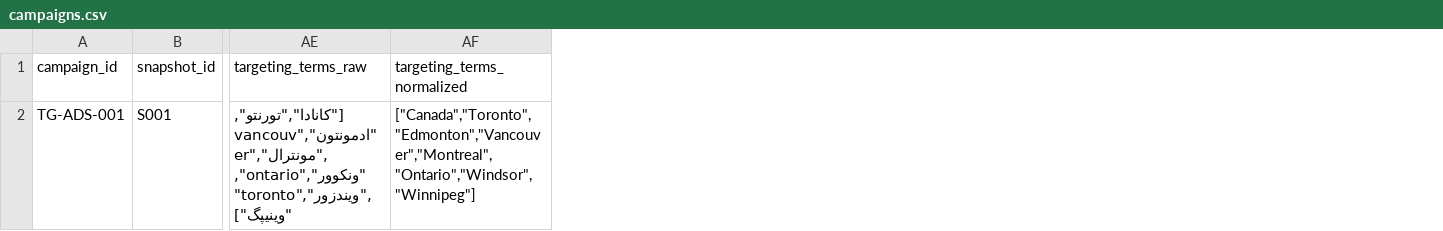
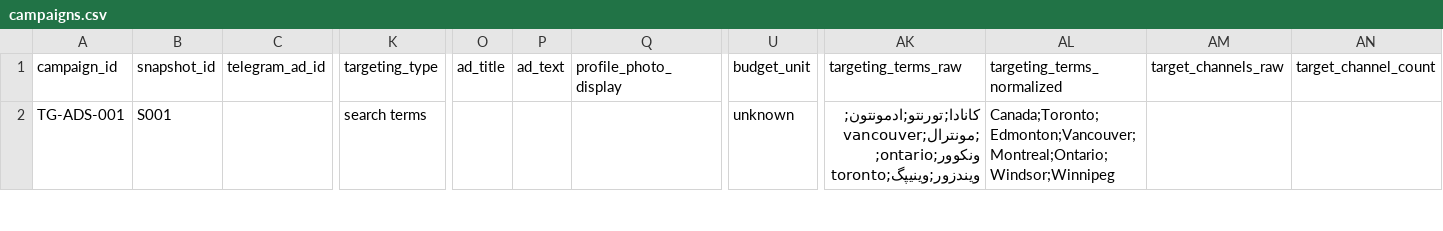
Before and after one commit to abolfazl2600/Advertio, a CSV file: 06-marketing-growth/telegram-ads/campaigns.csv, drawn as a sheet; only a part is shown, gaps mark what is left out; addresses are those after the commit; the diff covers the shown part only; the diff names each change by its address in the sheet, - before the commit and + after, or states it on an @@ line.

Commit message:
docs(marketing): add Telegram Ads channel-targeted ad 1caeba50

```diff
--- a/06-marketing-growth/telegram-ads/campaigns.csv
+++ b/06-marketing-growth/telegram-ads/campaigns.csv
+column C (telegram_ad_id), empty
+column K (targeting_type), row 2: search terms
+column O (ad_title), empty
+column P (ad_text), empty
+column Q (profile_photo_display), empty
+column U (budget_unit), row 2: unknown
+column AM (target_channels_raw), empty
+column AN (target_channel_count), empty
-AK2 (targeting_terms_raw): ["کانادا","تورنتو","ادمونتون","vancouver","مونترال","ونکوور","ontario","toronto","ویندزور","وینیپگ"]
+AK2 (targeting_terms_raw): کانادا;تورنتو;ادمونتون;vancouver;مونترال;ونکوور;ontario;toronto;ویندزور;وینیپگ
-AL2 (targeting_terms_normalized): ["Canada","Toronto","Edmonton","Vancouver","Montreal","Ontario","Windsor","Winnipeg"]
+AL2 (targeting_terms_normalized): Canada;Toronto;Edmonton;Vancouver;Montreal;Ontario;Windsor;Winnipeg
```
Also changed, not shown: 1 added row elsewhere in this file, 4 other files.
